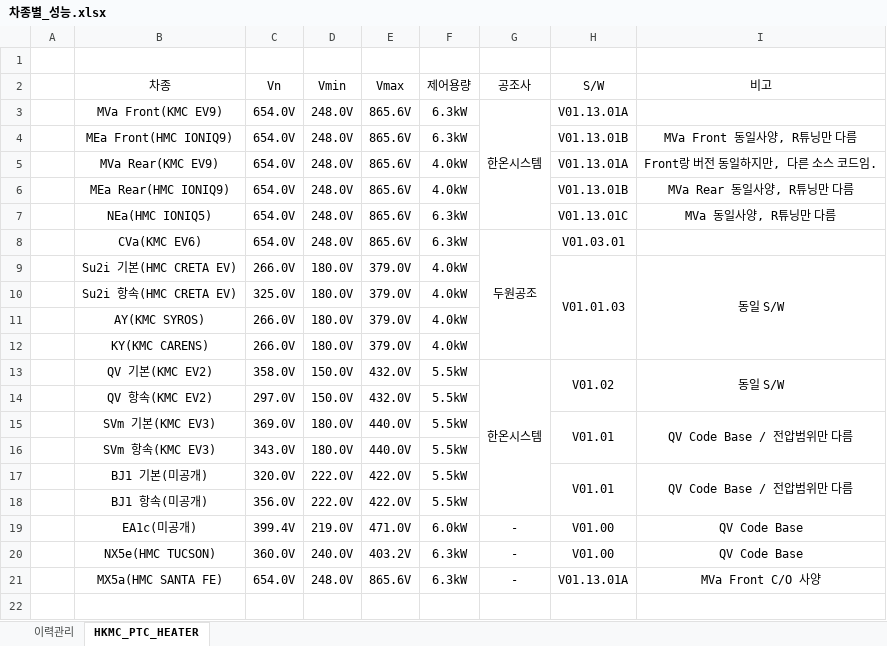
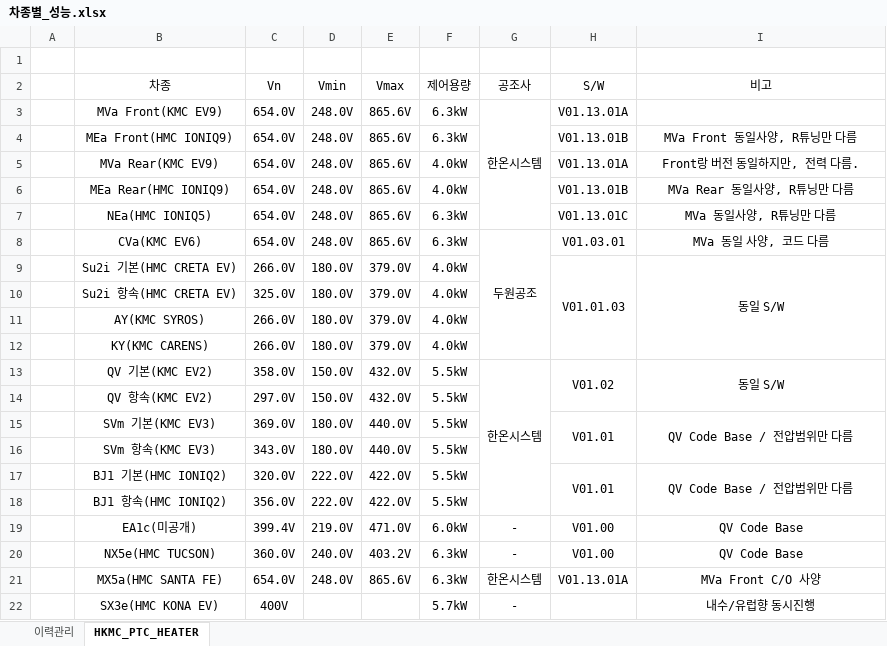
Before and after one commit to heats86/PTC_DOC, an Excel workbook: 2. 스펙/차종별_성능.xlsx, sheet HKMC_PTC_HEATER, drawn as a sheet; values as stored, in another font and other column widths than the file's, no borders; the diff names each change by its address in the sheet, - before the commit and + after, or states it on an @@ line.

```diff
--- a/2. 스펙/차종별_성능.xlsx (sheet HKMC_PTC_HEATER)
+++ b/2. 스펙/차종별_성능.xlsx (sheet HKMC_PTC_HEATER)
-I5 (비고): Front랑 버전 동일하지만, 다른 소스 코드임.
+I5 (비고): Front랑 버전 동일하지만, 전력 다름.
-I8 (비고): (empty)
+I8 (비고): MVa 동일 사양, 코드 다름
-B17 (차종): BJ1 기본(미공개)
+B17 (차종): BJ1 기본(HMC IONIQ2)
-B18 (차종): BJ1 항속(미공개)
+B18 (차종): BJ1 항속(HMC IONIQ2)
-G21 (공조사): -
+G21 (공조사): 한온시스템
+row 22:  | SX3e(HMC KONA EV) | 400V |  |  | 5.7kW | - |  | 내수/유럽향 동시진행
```
Also changed, not shown: sheet 이력관리, 3 other files.
